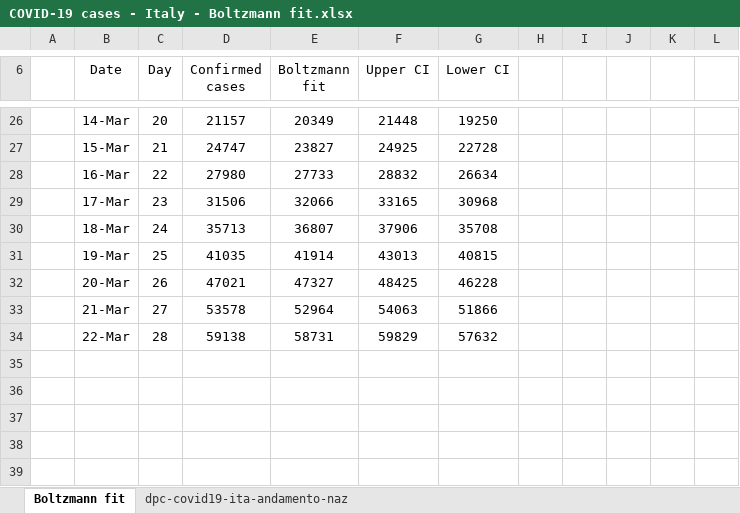
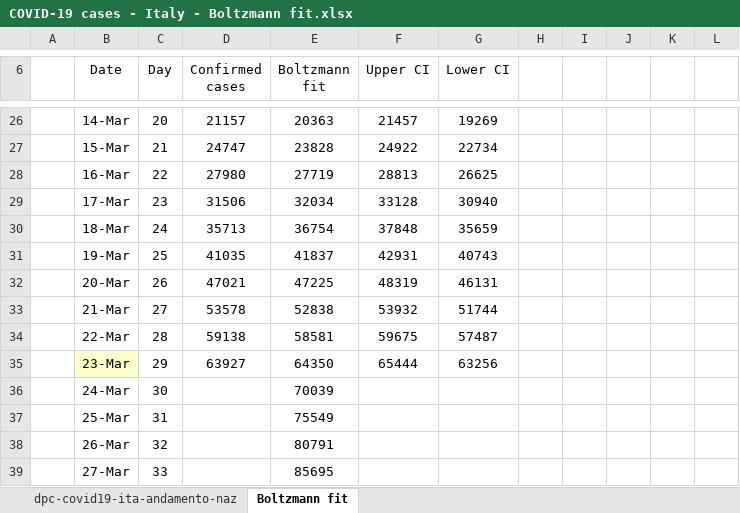
Before and after one commit to pfnali/Covid-19, an Excel workbook: COVID-19 cases - Italy - Boltzmann fit.xlsx, sheet Boltzmann fit, drawn as a sheet; only a part is shown, gaps mark what is left out; values as stored, in another font and other column widths than the file's, no borders; charts and pictures not drawn; the diff covers the shown part only; the diff names each change by its address in the sheet, - before the commit and + after, or states it on an @@ line.

```diff
--- a/COVID-19 cases - Italy - Boltzmann fit.xlsx (sheet Boltzmann fit)
+++ b/COVID-19 cases - Italy - Boltzmann fit.xlsx (sheet Boltzmann fit)
@@ sheet tab order changed: dpc-covid19-ita-andamento-naz | Boltzmann fit @@
-E26 (Boltzmann fit): 20349
+E26 (Boltzmann fit): 20363
-F26 (Upper CI): 21448
+F26 (Upper CI): 21457
-G26 (Lower CI): 19250
+G26 (Lower CI): 19269
-E27 (Boltzmann fit): 23827
+E27 (Boltzmann fit): 23828
-F27 (Upper CI): 24925
+F27 (Upper CI): 24922
-G27 (Lower CI): 22728
+G27 (Lower CI): 22734
-E28 (Boltzmann fit): 27733
+E28 (Boltzmann fit): 27719
-F28 (Upper CI): 28832
+F28 (Upper CI): 28813
-G28 (Lower CI): 26634
+G28 (Lower CI): 26625
-E29 (Boltzmann fit): 32066
+E29 (Boltzmann fit): 32034
-F29 (Upper CI): 33165
+F29 (Upper CI): 33128
-G29 (Lower CI): 30968
+G29 (Lower CI): 30940
-E30 (Boltzmann fit): 36807
+E30 (Boltzmann fit): 36754
-F30 (Upper CI): 37906
+F30 (Upper CI): 37848
-G30 (Lower CI): 35708
+G30 (Lower CI): 35659
-E31 (Boltzmann fit): 41914
+E31 (Boltzmann fit): 41837
-F31 (Upper CI): 43013
+F31 (Upper CI): 42931
-G31 (Lower CI): 40815
+G31 (Lower CI): 40743
-E32 (Boltzmann fit): 47327
+E32 (Boltzmann fit): 47225
-F32 (Upper CI): 48425
+F32 (Upper CI): 48319
-G32 (Lower CI): 46228
+G32 (Lower CI): 46131
-E33 (Boltzmann fit): 52964
+E33 (Boltzmann fit): 52838
-F33 (Upper CI): 54063
+F33 (Upper CI): 53932
-G33 (Lower CI): 51866
+G33 (Lower CI): 51744
-E34 (Boltzmann fit): 58731
+E34 (Boltzmann fit): 58581
-F34 (Upper CI): 59829
+F34 (Upper CI): 59675
-G34 (Lower CI): 57632
+G34 (Lower CI): 57487
+row 35:  | 23-Mar | 29 | 63927 | 64350 | 65444 | 63256
+row 36:  | 24-Mar | 30 |  | 70039
+row 37:  | 25-Mar | 31 |  | 75549
+row 38:  | 26-Mar | 32 |  | 80791
+row 39:  | 27-Mar | 33 |  | 85695
```
Also changed, not shown: 27 added rows and 60 edited cells elsewhere in this sheet, sheet dpc-covid19-ita-andamento-naz, charts or pictures, COVID-19 cases - Italy - Gompertz fit.xlsx.
